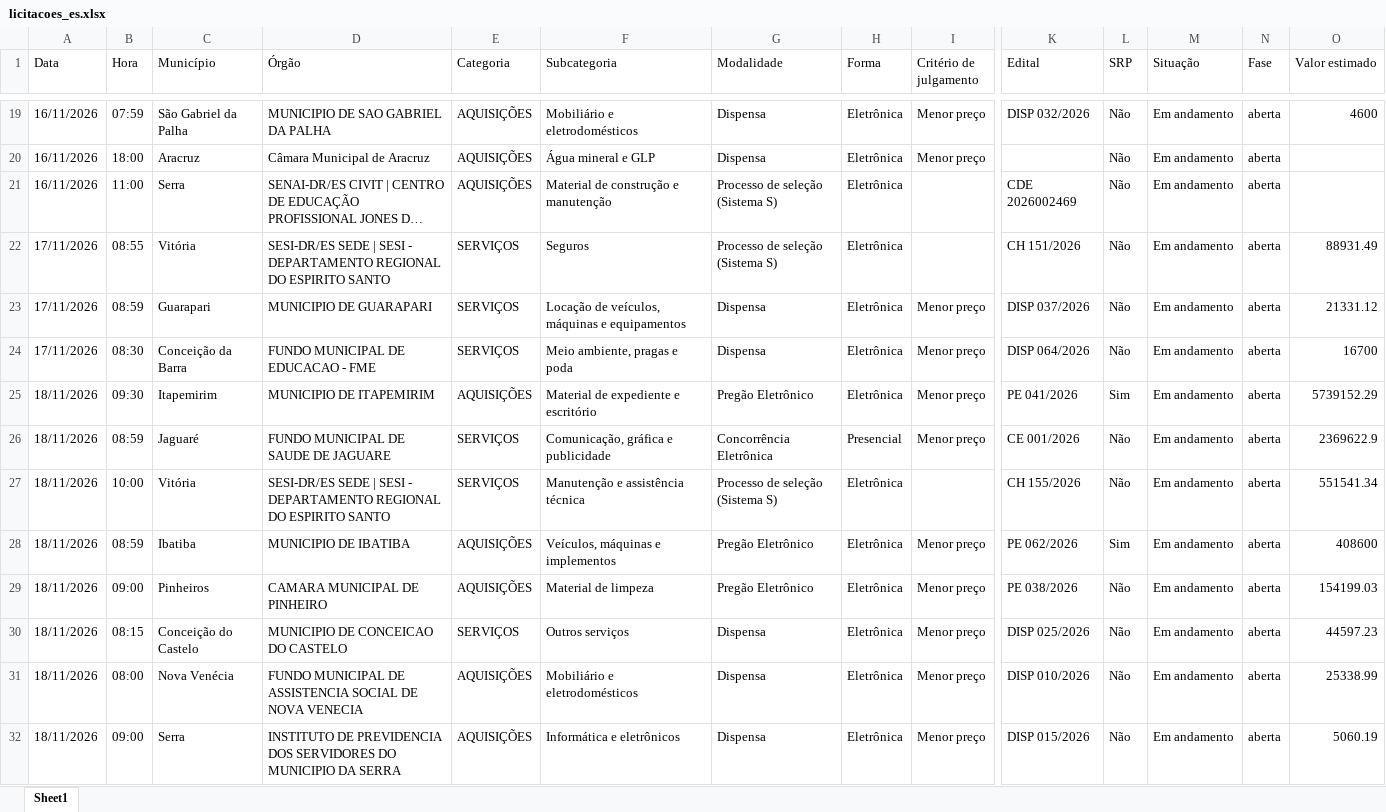
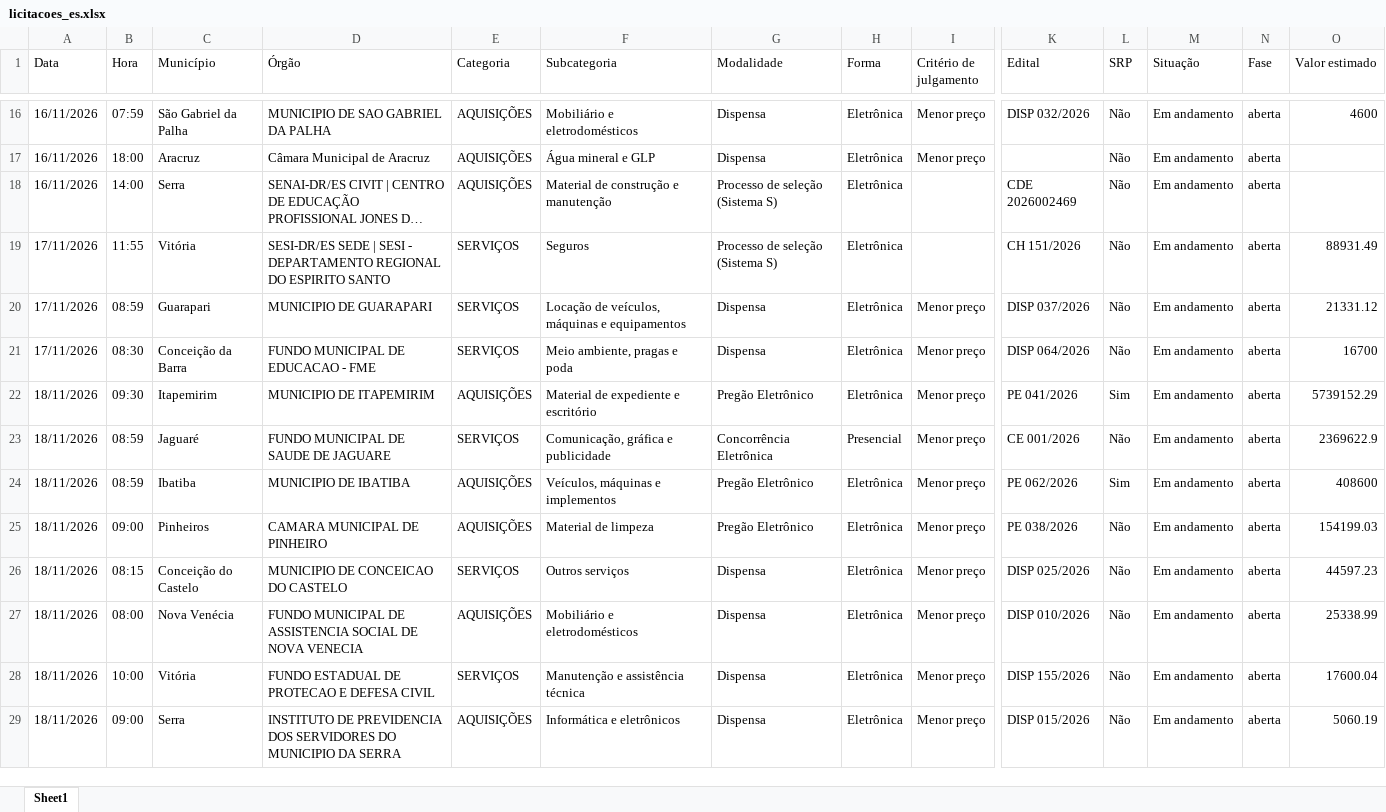
Before and after one commit to ivanpinna1/radar-licitacoes-es, an Excel workbook: dados/licitacoes_es.xlsx, sheet Sheet1, drawn as a sheet; only a part is shown, gaps mark what is left out; long unchanged cells end in …; values as stored, in another font and other column widths than the file's, no borders; removed rows and columns are numbered as before the commit, all else as after; rows hold the shown columns only; the diff covers the shown part only; the diff names each change by its address in the sheet, - before the commit and + after, or states it on an @@ line.

```diff
--- a/dados/licitacoes_es.xlsx (sheet Sheet1)
+++ b/dados/licitacoes_es.xlsx (sheet Sheet1)
-B18 (Hora): 11:00
+B18 (Hora): 14:00
-B19 (Hora): 08:55
+B19 (Hora): 11:55
-row 27: 18/11/2026 | 10:00 | Vitória | SESI-DR/ES SEDE | SESI - DEPARTAMENTO REGIONAL DO ESPIRITO SANTO | SERVIÇOS | Manutenção e assistência técnica | Processo de seleção (Sistema S) | Eletrônica |  | CH 155/2026 | Não | Em andamento | aberta | 551541.34
+row 28: 18/11/2026 | 10:00 | Vitória | FUNDO ESTADUAL DE PROTECAO E DEFESA CIVIL | SERVIÇOS | Manutenção e assistência técnica | Dispensa | Eletrônica | Menor preço | DISP 155/2026 | Não | Em andamento | aberta | 17600.04
```
Also changed, not shown: 73 added rows, 7 removed rows and 39 edited cells elsewhere in this sheet, 3 other files.
